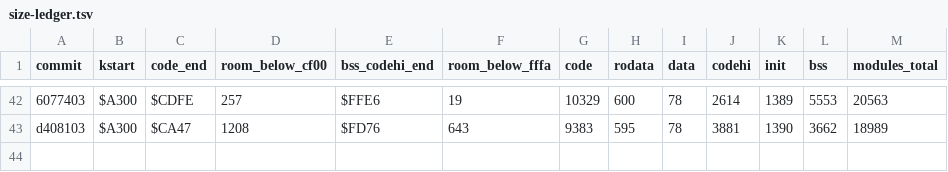
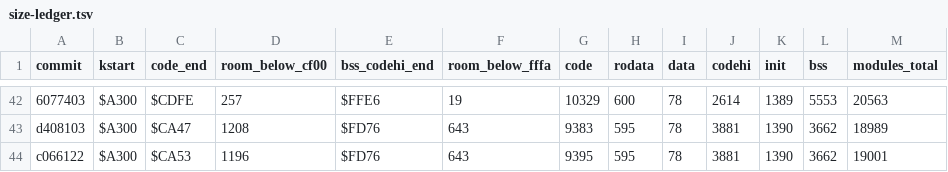
Before and after one commit to sandmanbuzz/breadbin, a TSV file: docs/size-ledger.tsv, drawn as a sheet; only a part is shown, gaps mark what is left out; the diff names each change by its address in the sheet, - before the commit and + after, or states it on an @@ line.

Commit message:
docs: size ledger row for the sprite fallback commit

```diff
--- a/docs/size-ledger.tsv
+++ b/docs/size-ledger.tsv
+row 44: c066122 | $A300 | $CA53 | 1196 | $FD76 | 643 | 9395 | 595 | 78 | 3881 | 1390 | 3662 | 19001
```
